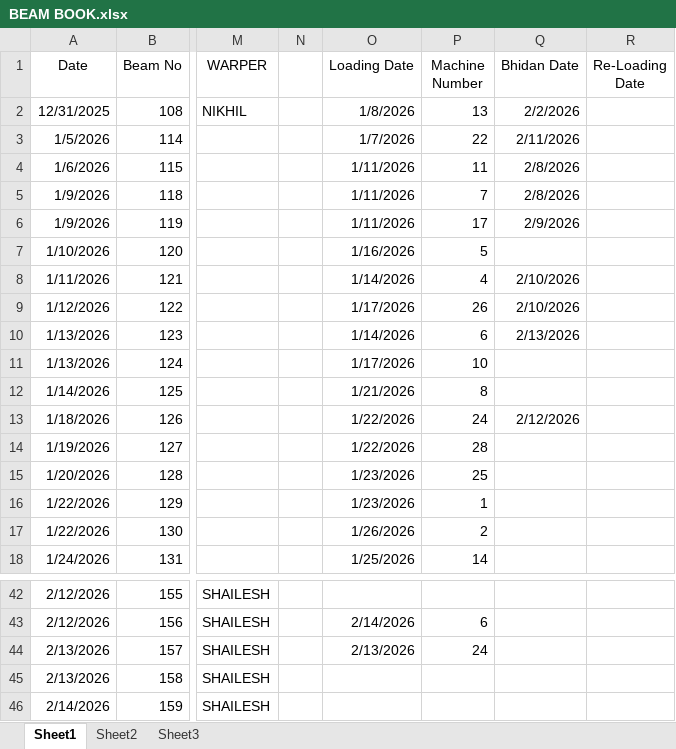
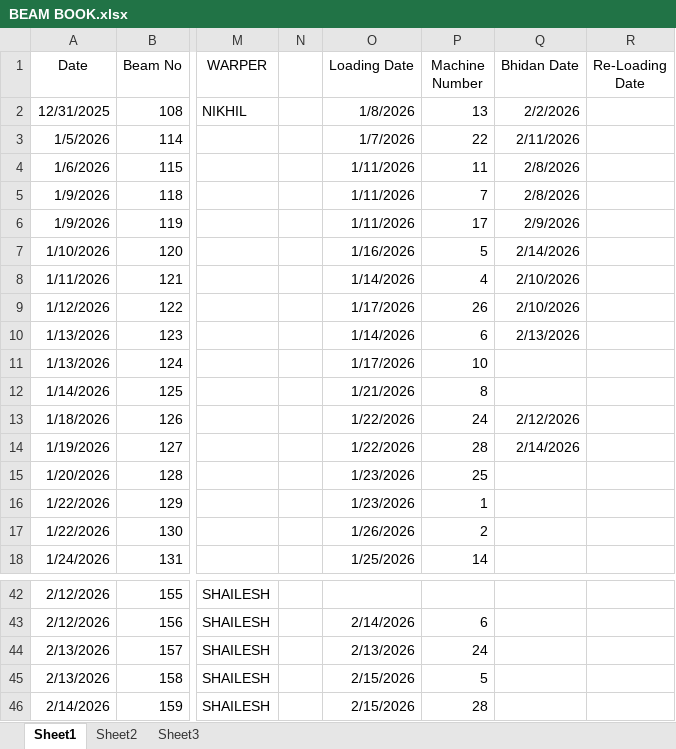
Before and after one commit to avishiki/TexWeaves, an Excel workbook: BEAM BOOK.xlsx, sheet Sheet1, drawn as a sheet; only a part is shown, gaps mark what is left out; values as stored, in another font and other column widths than the file's, no borders; the diff names each change by its address in the sheet, - before the commit and + after, or states it on an @@ line.

```diff
--- a/BEAM BOOK.xlsx (sheet Sheet1)
+++ b/BEAM BOOK.xlsx (sheet Sheet1)
-Q7 (Bhidan Date): (empty)
+Q7 (Bhidan Date): 2/14/2026
-Q14 (Bhidan Date): (empty)
+Q14 (Bhidan Date): 2/14/2026
-O45:O46 (Loading Date): (empty)
+O45:O46 (Loading Date): 2/15/2026
-P45 (Machine Number): (empty)
+P45 (Machine Number): 5
-P46 (Machine Number): (empty)
+P46 (Machine Number): 28
```
Also changed, not shown: Waterjet Efficiency Shiftwise.xlsx, WjEff.xlsx.
